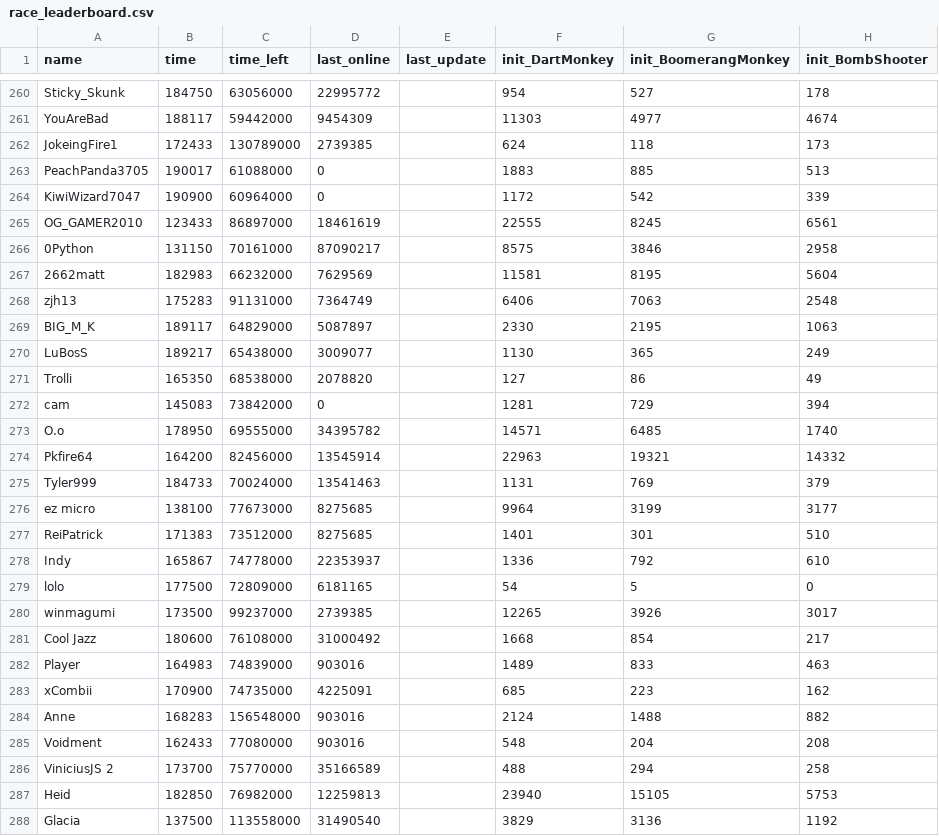
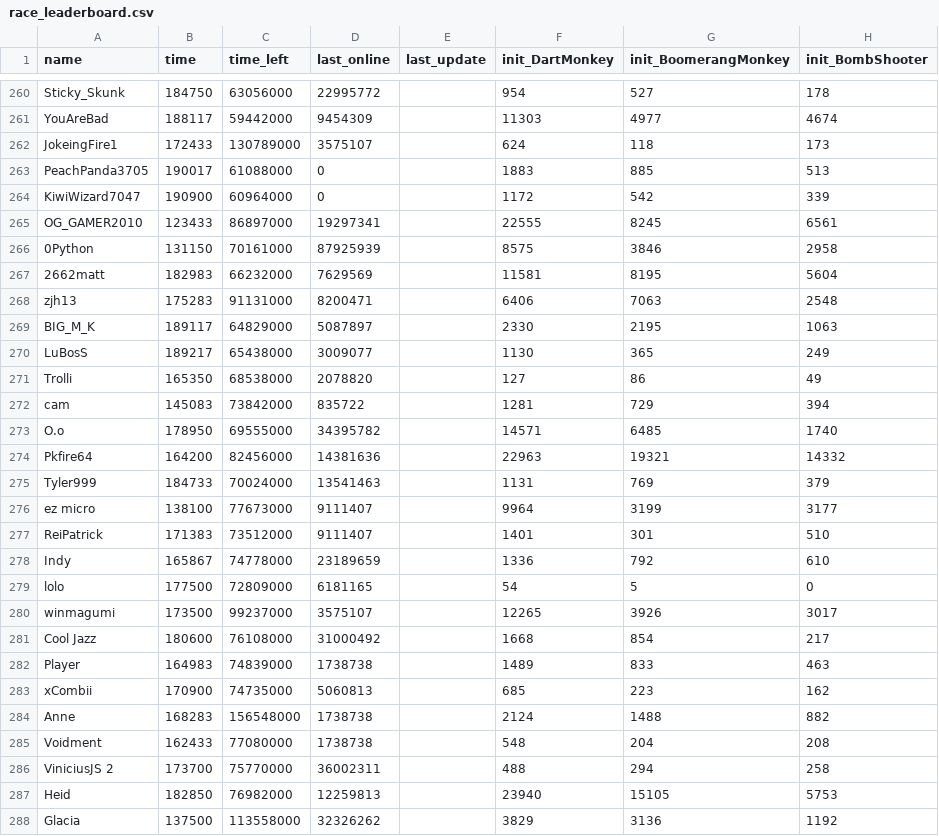
Before and after one commit to ducanup01/btd6race, a CSV file: race_leaderboard.csv, drawn as a sheet; only a part is shown, gaps mark what is left out; the diff covers the shown part only; the diff names each change by its address in the sheet, - before the commit and + after, or states it on an @@ line.

Commit message:
automatic updater

```diff
--- a/race_leaderboard.csv
+++ b/race_leaderboard.csv
-D262 (last_online): 2739385
+D262 (last_online): 3575107
-D265 (last_online): 18461619
+D265 (last_online): 19297341
-D266 (last_online): 87090217
+D266 (last_online): 87925939
-D268 (last_online): 7364749
+D268 (last_online): 8200471
-D272 (last_online): 0
+D272 (last_online): 835722
-D274 (last_online): 13545914
+D274 (last_online): 14381636
-D276:D277 (last_online): 8275685
+D276:D277 (last_online): 9111407
-D278 (last_online): 22353937
+D278 (last_online): 23189659
-D280 (last_online): 2739385
+D280 (last_online): 3575107
-D282 (last_online): 903016
+D282 (last_online): 1738738
-D283 (last_online): 4225091
+D283 (last_online): 5060813
-D284:D285 (last_online): 903016
+D284:D285 (last_online): 1738738
-D286 (last_online): 35166589
+D286 (last_online): 36002311
-D288 (last_online): 31490540
+D288 (last_online): 32326262
```
Also changed, not shown: 127 edited cells elsewhere in this file.
